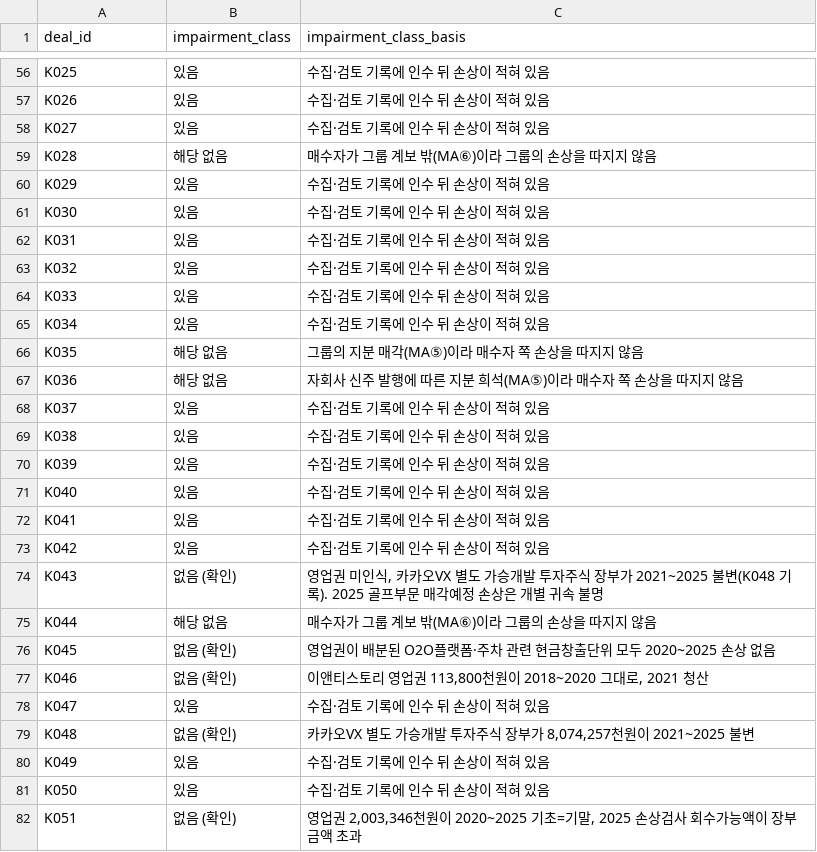
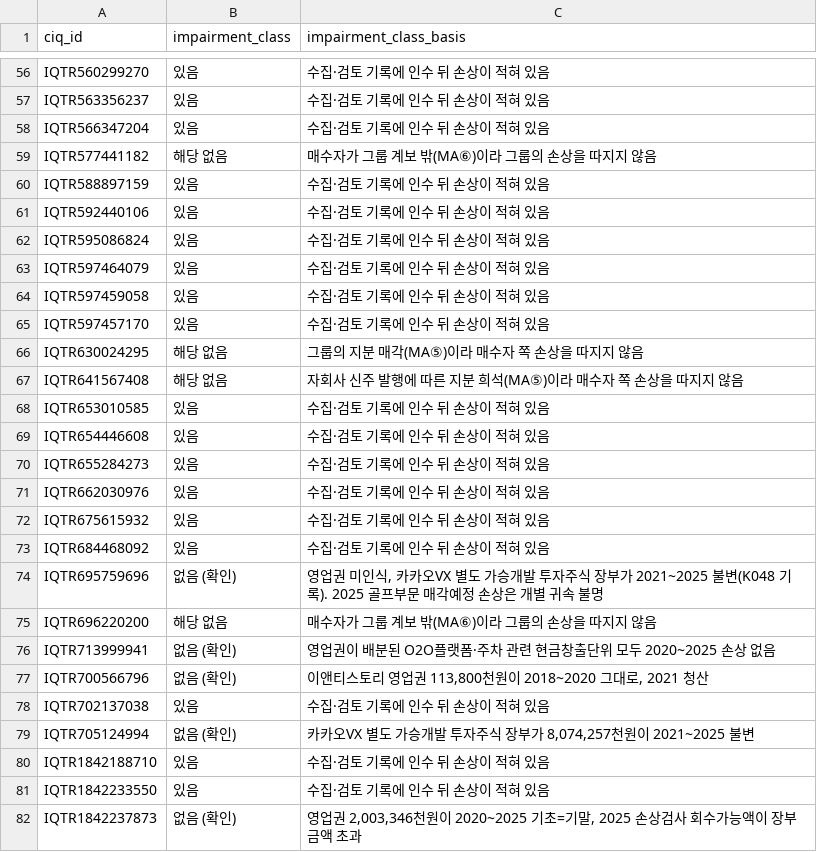
Before and after one commit to screamingpeanut01/Research_SNP500MNA, a CSV file: data/ma188_impairment_class.csv, drawn as a sheet; only a part is shown, gaps mark what is left out; the diff covers the shown part only; the diff names each change by its address in the sheet, - before the commit and + after, or states it on an @@ line.

```diff
--- a/data/ma188_impairment_class.csv
+++ b/data/ma188_impairment_class.csv
-A1: deal_id
+A1: ciq_id
-A56 (ciq_id): K025
+A56 (ciq_id): IQTR560299270
-A57 (ciq_id): K026
+A57 (ciq_id): IQTR563356237
-A58 (ciq_id): K027
+A58 (ciq_id): IQTR566347204
-A59 (ciq_id): K028
+A59 (ciq_id): IQTR577441182
-A60 (ciq_id): K029
+A60 (ciq_id): IQTR588897159
-A61 (ciq_id): K030
+A61 (ciq_id): IQTR592440106
-A62 (ciq_id): K031
+A62 (ciq_id): IQTR595086824
-A63 (ciq_id): K032
+A63 (ciq_id): IQTR597464079
-A64 (ciq_id): K033
+A64 (ciq_id): IQTR597459058
-A65 (ciq_id): K034
+A65 (ciq_id): IQTR597457170
-A66 (ciq_id): K035
+A66 (ciq_id): IQTR630024295
-A67 (ciq_id): K036
+A67 (ciq_id): IQTR641567408
-A68 (ciq_id): K037
+A68 (ciq_id): IQTR653010585
-A69 (ciq_id): K038
+A69 (ciq_id): IQTR654446608
-A70 (ciq_id): K039
+A70 (ciq_id): IQTR655284273
-A71 (ciq_id): K040
+A71 (ciq_id): IQTR662030976
-A72 (ciq_id): K041
+A72 (ciq_id): IQTR675615932
-A73 (ciq_id): K042
+A73 (ciq_id): IQTR684468092
-A74 (ciq_id): K043
+A74 (ciq_id): IQTR695759696
-A75 (ciq_id): K044
+A75 (ciq_id): IQTR696220200
-A76 (ciq_id): K045
+A76 (ciq_id): IQTR713999941
-A77 (ciq_id): K046
+A77 (ciq_id): IQTR700566796
-A78 (ciq_id): K047
+A78 (ciq_id): IQTR702137038
-A79 (ciq_id): K048
+A79 (ciq_id): IQTR705124994
-A80 (ciq_id): K049
+A80 (ciq_id): IQTR1842188710
-A81 (ciq_id): K050
+A81 (ciq_id): IQTR1842233550
-A82 (ciq_id): K051
+A82 (ciq_id): IQTR1842237873
```
Also changed, not shown: 161 edited cells elsewhere in this file, 8 other files.
